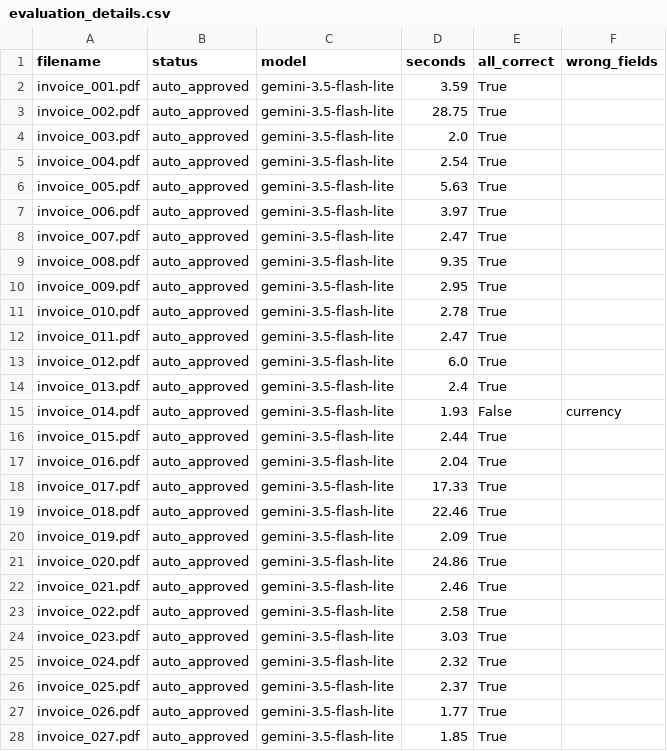
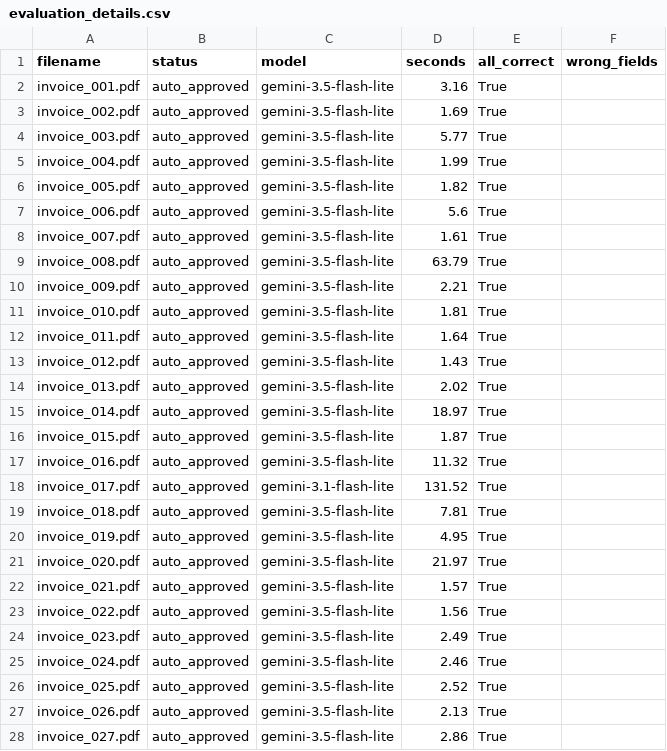
Before and after one commit to AdidyaDmwan/doc-extraction, a CSV file: data/evaluation_details.csv, drawn as a sheet; only a part is shown; the diff covers the shown part only.

Commit message:
Evaluation after currency fix: 40/40

```diff
--- a/data/evaluation_details.csv
+++ b/data/evaluation_details.csv
@@ -1,28 +1,28 @@
 filename,status,model,seconds,all_correct,wrong_fields
-invoice_001.pdf,auto_approved,gemini-3.5-flash-lite,3.59,True,
-invoice_002.pdf,auto_approved,gemini-3.5-flash-lite,28.75,True,
-invoice_003.pdf,auto_approved,gemini-3.5-flash-lite,2.0,True,
-invoice_004.pdf,auto_approved,gemini-3.5-flash-lite,2.54,True,
-invoice_005.pdf,auto_approved,gemini-3.5-flash-lite,5.63,True,
-invoice_006.pdf,auto_approved,gemini-3.5-flash-lite,3.97,True,
-invoice_007.pdf,auto_approved,gemini-3.5-flash-lite,2.47,True,
-invoice_008.pdf,auto_approved,gemini-3.5-flash-lite,9.35,True,
-invoice_009.pdf,auto_approved,gemini-3.5-flash-lite,2.95,True,
-invoice_010.pdf,auto_approved,gemini-3.5-flash-lite,2.78,True,
-invoice_011.pdf,auto_approved,gemini-3.5-flash-lite,2.47,True,
-invoice_012.pdf,auto_approved,gemini-3.5-flash-lite,6.0,True,
-invoice_013.pdf,auto_approved,gemini-3.5-flash-lite,2.4,True,
-invoice_014.pdf,auto_approved,gemini-3.5-flash-lite,1.93,False,currency
-invoice_015.pdf,auto_approved,gemini-3.5-flash-lite,2.44,True,
-invoice_016.pdf,auto_approved,gemini-3.5-flash-lite,2.04,True,
-invoice_017.pdf,auto_approved,gemini-3.5-flash-lite,17.33,True,
-invoice_018.pdf,auto_approved,gemini-3.5-flash-lite,22.46,True,
-invoice_019.pdf,auto_approved,gemini-3.5-flash-lite,2.09,True,
-invoice_020.pdf,auto_approved,gemini-3.5-flash-lite,24.86,True,
-invoice_021.pdf,auto_approved,gemini-3.5-flash-lite,2.46,True,
-invoice_022.pdf,auto_approved,gemini-3.5-flash-lite,2.58,True,
-invoice_023.pdf,auto_approved,gemini-3.5-flash-lite,3.03,True,
-invoice_024.pdf,auto_approved,gemini-3.5-flash-lite,2.32,True,
-invoice_025.pdf,auto_approved,gemini-3.5-flash-lite,2.37,True,
-invoice_026.pdf,auto_approved,gemini-3.5-flash-lite,1.77,True,
-invoice_027.pdf,auto_approved,gemini-3.5-flash-lite,1.85,True,
+invoice_001.pdf,auto_approved,gemini-3.5-flash-lite,3.16,True,
+invoice_002.pdf,auto_approved,gemini-3.5-flash-lite,1.69,True,
+invoice_003.pdf,auto_approved,gemini-3.5-flash-lite,5.77,True,
+invoice_004.pdf,auto_approved,gemini-3.5-flash-lite,1.99,True,
+invoice_005.pdf,auto_approved,gemini-3.5-flash-lite,1.82,True,
+invoice_006.pdf,auto_approved,gemini-3.5-flash-lite,5.6,True,
+invoice_007.pdf,auto_approved,gemini-3.5-flash-lite,1.61,True,
+invoice_008.pdf,auto_approved,gemini-3.5-flash-lite,63.79,True,
+invoice_009.pdf,auto_approved,gemini-3.5-flash-lite,2.21,True,
+invoice_010.pdf,auto_approved,gemini-3.5-flash-lite,1.81,True,
+invoice_011.pdf,auto_approved,gemini-3.5-flash-lite,1.64,True,
+invoice_012.pdf,auto_approved,gemini-3.5-flash-lite,1.43,True,
+invoice_013.pdf,auto_approved,gemini-3.5-flash-lite,2.02,True,
+invoice_014.pdf,auto_approved,gemini-3.5-flash-lite,18.97,True,
+invoice_015.pdf,auto_approved,gemini-3.5-flash-lite,1.87,True,
+invoice_016.pdf,auto_approved,gemini-3.5-flash-lite,11.32,True,
+invoice_017.pdf,auto_approved,gemini-3.1-flash-lite,131.52,True,
+invoice_018.pdf,auto_approved,gemini-3.5-flash-lite,7.81,True,
+invoice_019.pdf,auto_approved,gemini-3.5-flash-lite,4.95,True,
+invoice_020.pdf,auto_approved,gemini-3.5-flash-lite,21.97,True,
+invoice_021.pdf,auto_approved,gemini-3.5-flash-lite,1.57,True,
+invoice_022.pdf,auto_approved,gemini-3.5-flash-lite,1.56,True,
+invoice_023.pdf,auto_approved,gemini-3.5-flash-lite,2.49,True,
+invoice_024.pdf,auto_approved,gemini-3.5-flash-lite,2.46,True,
+invoice_025.pdf,auto_approved,gemini-3.5-flash-lite,2.52,True,
+invoice_026.pdf,auto_approved,gemini-3.5-flash-lite,2.13,True,
+invoice_027.pdf,auto_approved,gemini-3.5-flash-lite,2.86,True,
```
Also changed, not shown: 13 edited cells elsewhere in this file, 6 other files.
